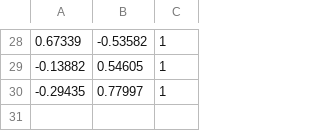
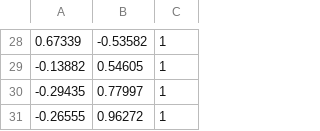
Before and after one commit to Hootsuit/ml-enhanced, a CSV file: notebooks/microchip_tests.csv, drawn as a sheet; only a part is shown, gaps mark what is left out.

Commit message:
Fixed stupid error

```diff
--- a/notebooks/microchip_tests.csv
+++ b/notebooks/microchip_tests.csv
@@ -30 +30,2 @@
 -0.29435,0.77997,1
+-0.26555,0.96272,1
```
